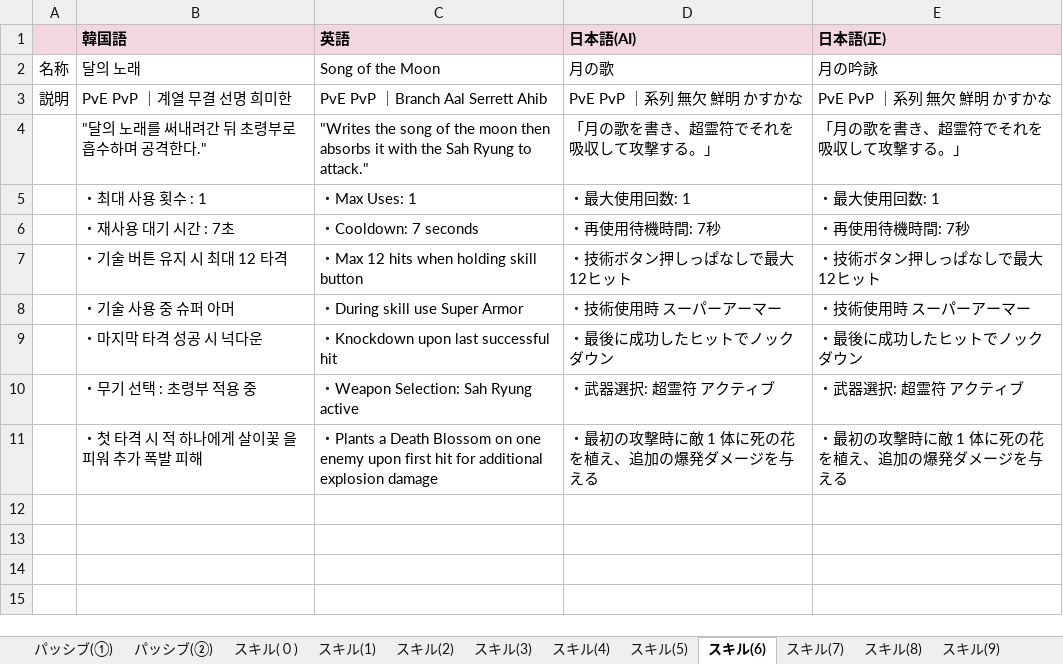
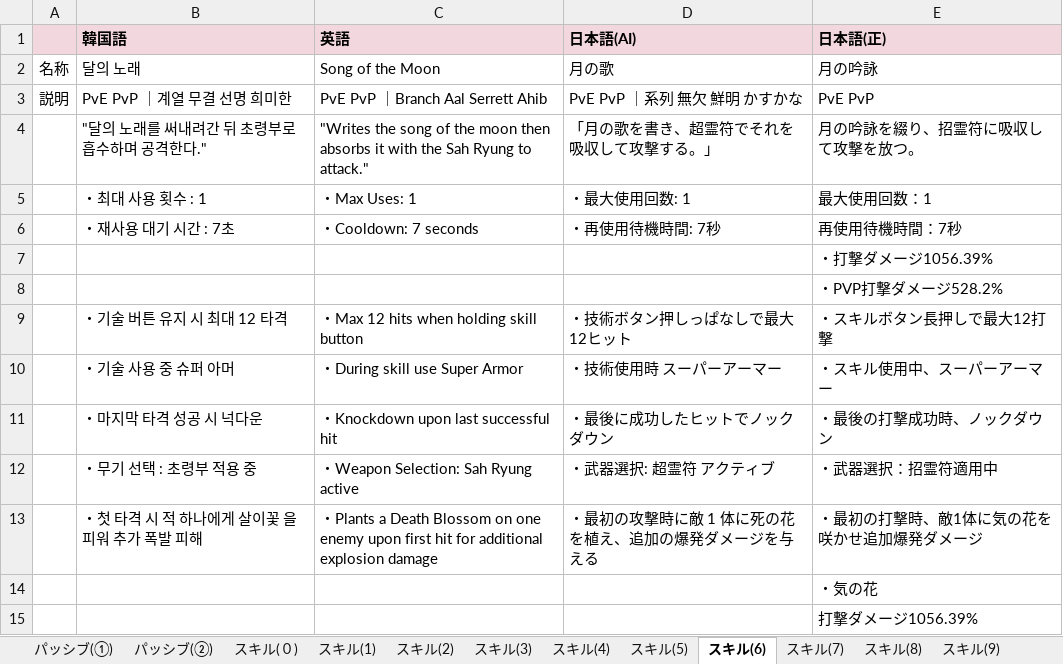
Before and after one commit to Lily-0619/skill-sigil-web, an Excel workbook: 資料/説明(パッシブ・スキル)/黒い砂漠M_説明_WS.xlsx, sheet スキル(6), drawn as a sheet; values as stored, in another font and other column widths than the file's, no borders; addresses are those after the commit; the diff names each change by its address in the sheet, - before the commit and + after, or states it on an @@ line.

```diff
--- a/資料/説明(パッシブ・スキル)/黒い砂漠M_説明_WS.xlsx (sheet スキル(6))
+++ b/資料/説明(パッシブ・スキル)/黒い砂漠M_説明_WS.xlsx (sheet スキル(6))
-E3 (日本語(正)): PvE PvP ｜系列 無欠 鮮明 かすかな
+E3 (日本語(正)): PvE PvP
-E4 (日本語(正)): 「月の歌を書き、超霊符でそれを吸収して攻撃する。」
+E4 (日本語(正)): 月の吟詠を綴り、招霊符に吸収して攻撃を放つ。
-E5 (日本語(正)): ・最大使用回数: 1
+E5 (日本語(正)): 最大使用回数：1
-E6 (日本語(正)): ・再使用待機時間: 7秒
+E6 (日本語(正)): 再使用待機時間：7秒
+row 7:  |  |  |  | ・打撃ダメージ1056.39%
+row 8:  |  |  |  | ・PVP打撃ダメージ528.2%
-E9 (日本語(正)): ・技術ボタン押しっぱなしで最大12ヒット
+E9 (日本語(正)): ・スキルボタン長押しで最大12打撃
-E10 (日本語(正)): ・技術使用時 スーパーアーマー
+E10 (日本語(正)): ・スキル使用中、スーパーアーマー
-E11 (日本語(正)): ・最後に成功したヒットでノックダウン
+E11 (日本語(正)): ・最後の打撃成功時、ノックダウン
-E12 (日本語(正)): ・武器選択: 超霊符 アクティブ
+E12 (日本語(正)): ・武器選択：招霊符適用中
-E13 (日本語(正)): ・最初の攻撃時に敵 1 体に死の花を植え、追加の爆発ダメージを与える
+E13 (日本語(正)): ・最初の打撃時、敵1体に気の花を咲かせ追加爆発ダメージ
+row 14:  |  |  |  | ・気の花
+row 15:  |  |  |  | 打撃ダメージ1056.39%
```
Also changed, not shown: sheet スキル(9), sheet ラバムスキル(4), sheet スキル(3), sheet ラバムスキル(3), sheet スキル(7), sheet スキル(2), 10 more sheets, 資料/説明(パッシブ・スキル)/黒い砂漠M_説明_AC.xlsx, 資料/説明(パッシブ・スキル)/黒い砂漠M_説明_CO.xlsx, 3 other files.
